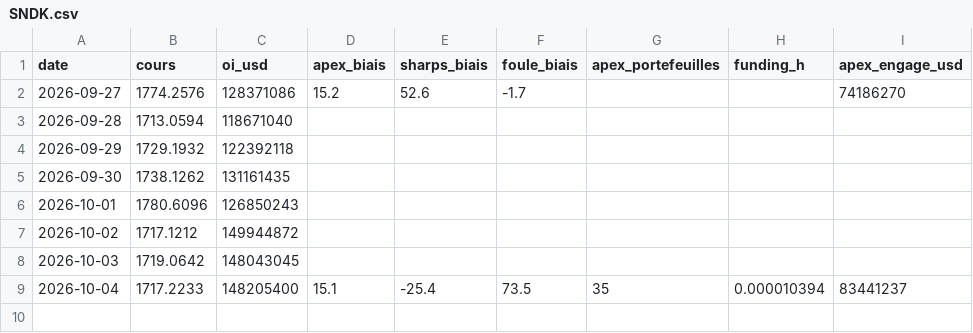
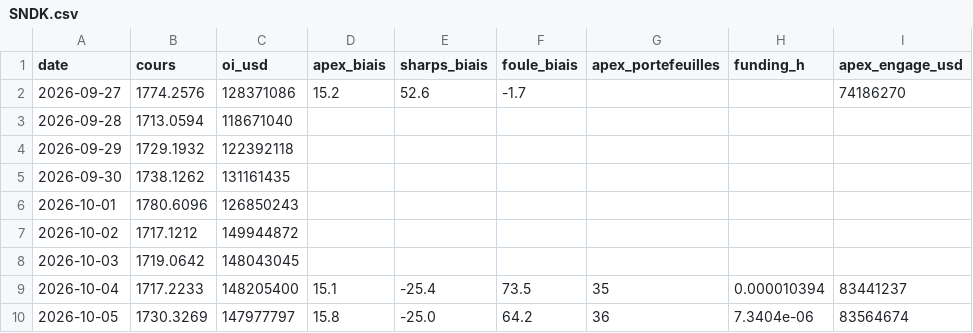
Before and after one commit to ErwanBaumann/Trading, a CSV file: Données/SNDK.csv, drawn as a sheet; the diff names each change by its address in the sheet, - before the commit and + after, or states it on an @@ line.

```diff
--- a/Données/SNDK.csv
+++ b/Données/SNDK.csv
+row 10: 2026-10-05 | 1730.3269 | 147977797 | 15.8 | -25.0 | 64.2 | 36 | 7.3404e-06 | 83564674
```
Also changed, not shown: Données/GOOGL.csv, Données/META.csv, 16 other files.
